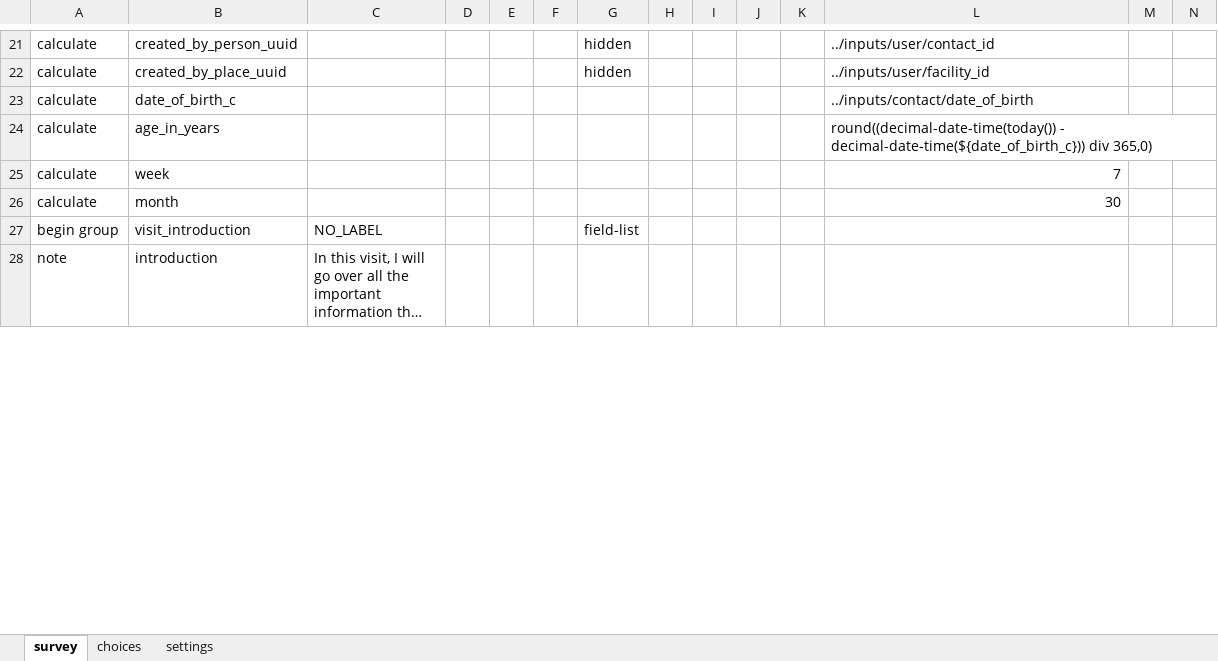
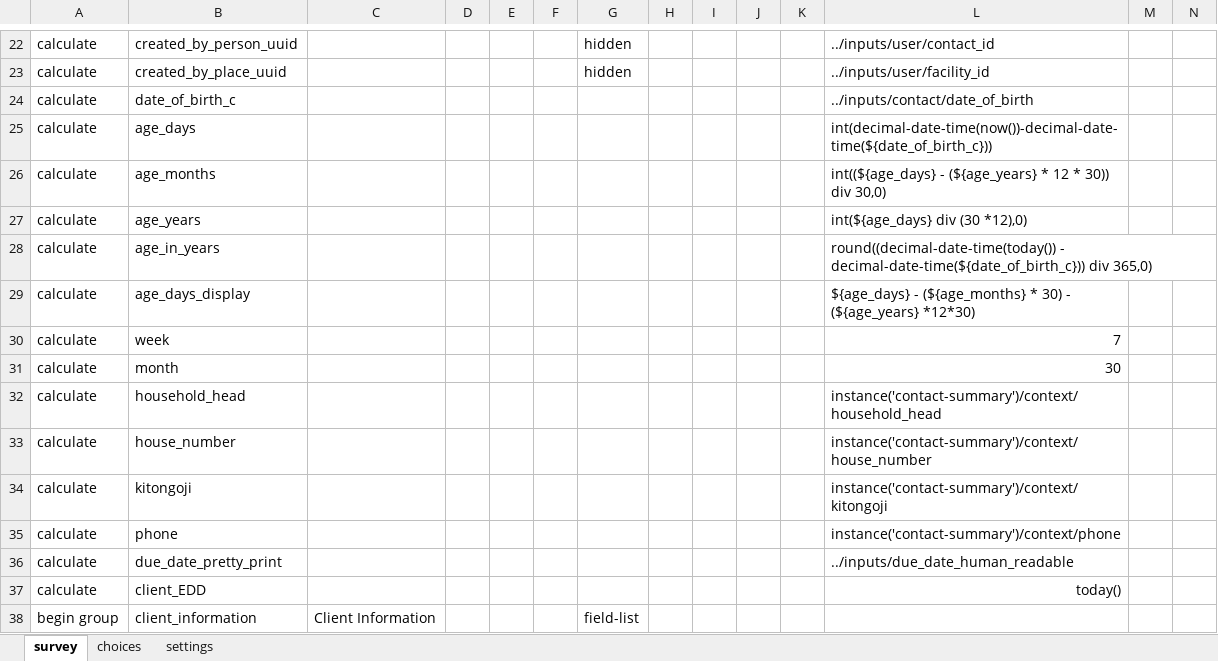
Before and after one commit to sookwalinga/cht-core, an Excel workbook: forms/app/pregnancy.xlsx, sheet survey, drawn as a sheet; only a part is shown, gaps mark what is left out; the shorter side is filled out with more unchanged rows; long unchanged cells end in …; values as stored, in another font and other column widths than the file's, no borders; charts and pictures not drawn; rows hold the shown columns only; the diff covers the shown part only; the diff names each change by its address in the sheet, - before the commit and + after, or states it on an @@ line.

Commit message:
Added women characteristics group (#55)

```diff
--- a/forms/app/pregnancy.xlsx (sheet survey)
+++ b/forms/app/pregnancy.xlsx (sheet survey)
+row 25: calculate | age_days |  |  |  |  |  |  |  |  |  | int(decimal-date-time(now())-decimal-date-time(${date_of_birth_c}))
+row 26: calculate | age_months |  |  |  |  |  |  |  |  |  | int((${age_days} - (${age_years} * 12 * 30)) div 30,0)
+row 27: calculate | age_years |  |  |  |  |  |  |  |  |  | int(${age_days} div (30 *12),0)
+row 29: calculate | age_days_display |  |  |  |  |  |  |  |  |  | ${age_days} - (${age_months} * 30) - (${age_years} *12*30)
+row 32: calculate | household_head |  |  |  |  |  |  |  |  |  | instance('contact-summary')/context/household_head
+row 33: calculate | house_number |  |  |  |  |  |  |  |  |  | instance('contact-summary')/context/house_number
+row 34: calculate | kitongoji |  |  |  |  |  |  |  |  |  | instance('contact-summary')/context/kitongoji
+row 35: calculate | phone |  |  |  |  |  |  |  |  |  | instance('contact-summary')/context/phone
+row 36: calculate | due_date_pretty_print |  |  |  |  |  |  |  |  |  | ../inputs/due_date_human_readable
+row 37: calculate | client_EDD |  |  |  |  |  |  |  |  |  | today()
+row 38: begin group | client_information | Client Information |  |  |  | field-list
```
Also changed, not shown: 54 added rows and 10 edited cells elsewhere in this sheet, sheet choices, 1 other file.
